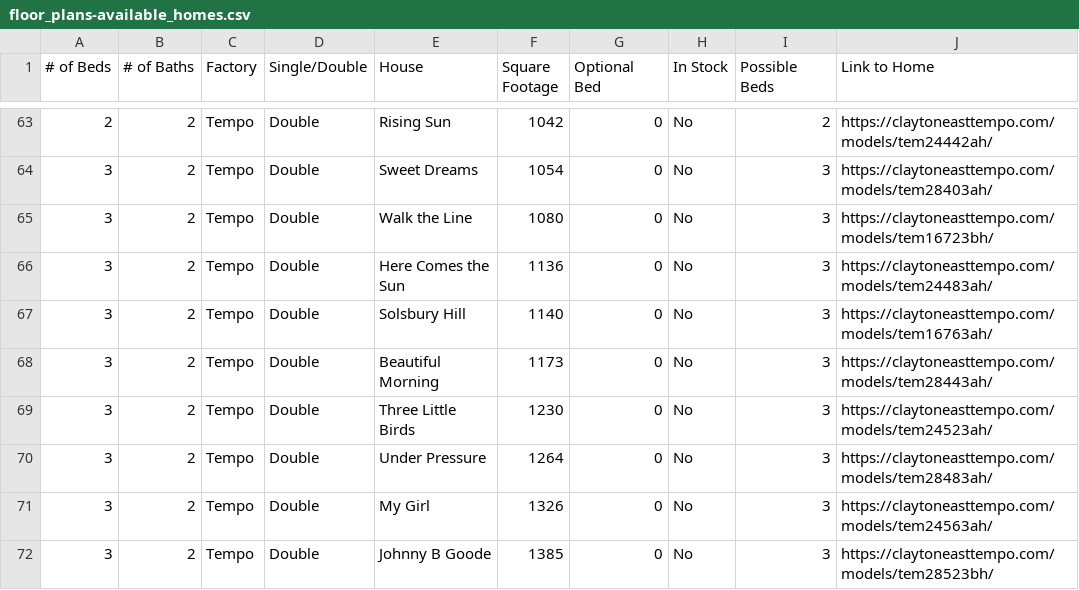
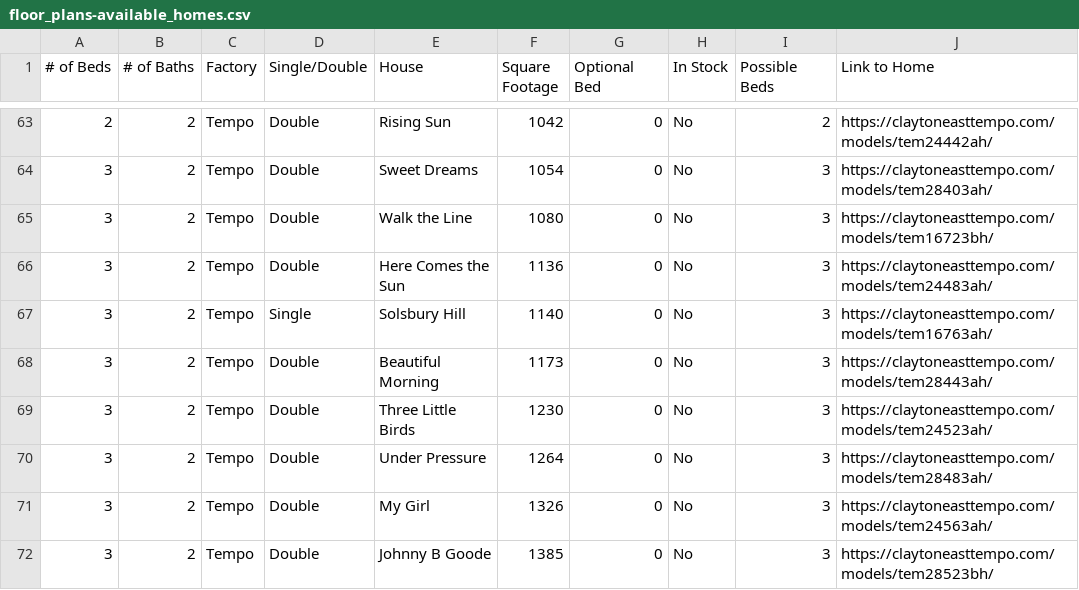
Before and after one commit to howell-johnson/inventory-sorter, a CSV file: floor_plans-available_homes.csv, drawn as a sheet; only a part is shown, gaps mark what is left out.

Commit message:
Update floor_plans-available_homes.csv
Corrected Solsbury Hill to be a singlewide

```diff
--- a/floor_plans-available_homes.csv
+++ b/floor_plans-available_homes.csv
@@ -66,3 +66,3 @@
 3,2,Tempo,Double,Here Comes the Sun,1136,0,No,3,https://claytoneasttempo.com/models/tem24483ah/
-3,2,Tempo,Double,Solsbury Hill,1140,0,No,3,https://claytoneasttempo.com/models/tem16763ah/
+3,2,Tempo,Single,Solsbury Hill,1140,0,No,3,https://claytoneasttempo.com/models/tem16763ah/
 3,2,Tempo,Double,Beautiful Morning,1173,0,No,3,https://claytoneasttempo.com/models/tem28443ah/
```
